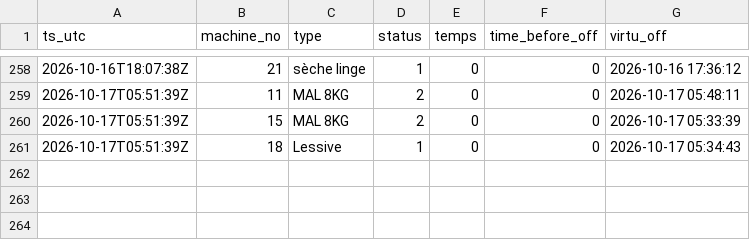
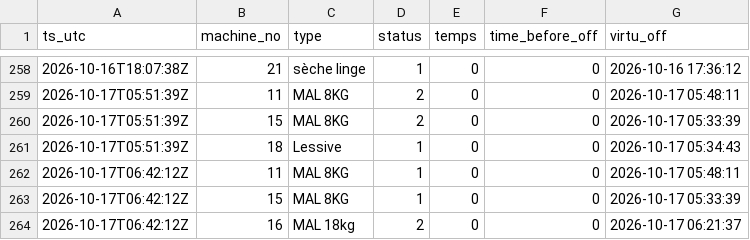
Before and after one commit to killianEurope/laundry-monitor, a CSV file: data/changes-2026-10.csv, drawn as a sheet; only a part is shown, gaps mark what is left out.

```diff
--- a/data/changes-2026-10.csv
+++ b/data/changes-2026-10.csv
@@ -261 +261,4 @@ ts_utc,machine_no,type,status,temps,time_before_off,virtu_off
 2026-10-17T05:51:39Z,18,Lessive,1,0,0,2026-10-17 05:34:43
+2026-10-17T06:42:12Z,11,MAL 8KG,1,0,0,2026-10-17 05:48:11
+2026-10-17T06:42:12Z,15,MAL 8KG,1,0,0,2026-10-17 05:33:39
+2026-10-17T06:42:12Z,16,MAL 18kg,2,0,0,2026-10-17 06:21:37
```
Also changed, not shown: data/polls-2026-10.csv, 2 other files.
